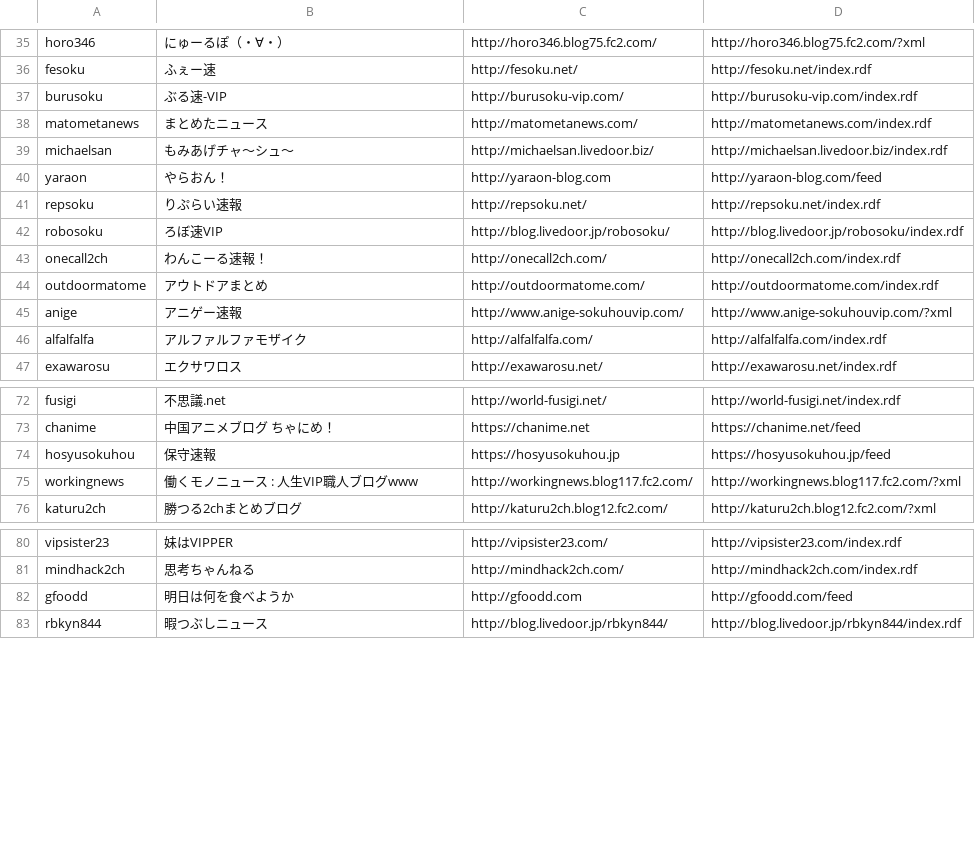
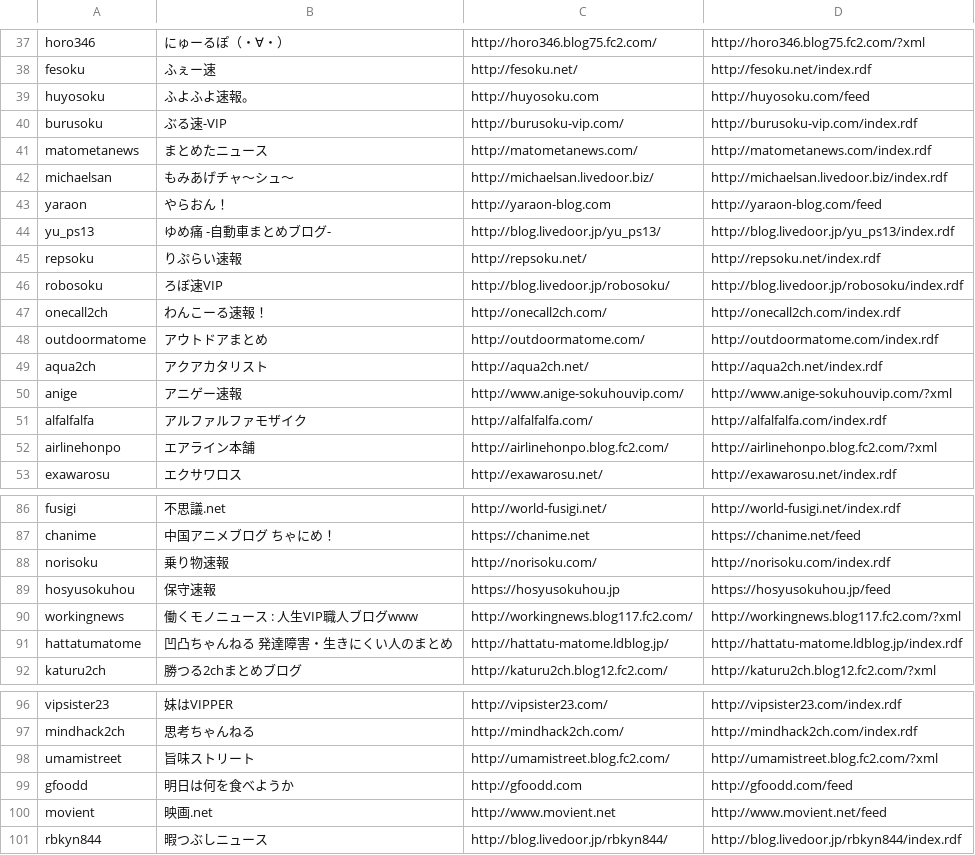
Before and after one commit to sidearrow/playground, a CSV file: downloader/download_list.csv, drawn as a sheet; only a part is shown, gaps mark what is left out; the diff covers the shown part only.

```diff
--- a/downloader/download_list.csv
+++ b/downloader/download_list.csv
@@ -36,2 +38,3 @@ horo346,にゅーるぽ（・∀・）,http://horo346.blog75.fc2.com/,http://hor
 fesoku,ふぇー速,http://fesoku.net/,http://fesoku.net/index.rdf
+huyosoku,ふよふよ速報。,http://huyosoku.com,http://huyosoku.com/feed
 burusoku,ぶる速-VIP,http://burusoku-vip.com/,http://burusoku-vip.com/index.rdf
@@ -40,2 +43,3 @@ michaelsan,もみあげチャ～シュ～,http://michaelsan.livedoor.biz/,http:/
 yaraon,やらおん！,http://yaraon-blog.com,http://yaraon-blog.com/feed
+yu_ps13,ゆめ痛 -自動車まとめブログ-,http://blog.livedoor.jp/yu_ps13/,http://blog.livedoor.jp/yu_ps13/index.rdf
 repsoku,りぷらい速報,http://repsoku.net/,http://repsoku.net/index.rdf
@@ -44,4 +48,6 @@ onecall2ch,わんこーる速報！,http://onecall2ch.com/,http://onecall2ch.com
 outdoormatome,アウトドアまとめ,http://outdoormatome.com/,http://outdoormatome.com/index.rdf
+aqua2ch,アクアカタリスト,http://aqua2ch.net/,http://aqua2ch.net/index.rdf
 anige,アニゲー速報,http://www.anige-sokuhouvip.com/,http://www.anige-sokuhouvip.com/?xml
 alfalfalfa,アルファルファモザイク,http://alfalfalfa.com/,http://alfalfalfa.com/index.rdf
+airlinehonpo,エアライン本舗,http://airlinehonpo.blog.fc2.com/,http://airlinehonpo.blog.fc2.com/?xml
 exawarosu,エクサワロス,http://exawarosu.net/,http://exawarosu.net/index.rdf
@@ -73,4 +87,6 @@ fusigi,不思議.net,http://world-fusigi.net/,http://world-fusigi.net/index.rdf
 chanime,中国アニメブログ ちゃにめ！,https://chanime.net,https://chanime.net/feed
+norisoku,乗り物速報,http://norisoku.com/,http://norisoku.com/index.rdf
 hosyusokuhou,保守速報,https://hosyusokuhou.jp,https://hosyusokuhou.jp/feed
 workingnews,働くモノニュース : 人生VIP職人ブログwww,http://workingnews.blog117.fc2.com/,http://workingnews.blog117.fc2.com/?xml
+hattatumatome,凹凸ちゃんねる　発達障害・生きにくい人のまとめ,http://hattatu-matome.ldblog.jp/,http://hattatu-matome.ldblog.jp/index.rdf
 katuru2ch,勝つる2chまとめブログ,http://katuru2ch.blog12.fc2.com/,http://katuru2ch.blog12.fc2.com/?xml
@@ -81,3 +97,5 @@ vipsister23,妹はVIPPER,http://vipsister23.com/,http://vipsister23.com/index.rd
 mindhack2ch,思考ちゃんねる,http://mindhack2ch.com/,http://mindhack2ch.com/index.rdf
+umamistreet,旨味ストリート,http://umamistreet.blog.fc2.com/,http://umamistreet.blog.fc2.com/?xml
 gfoodd,明日は何を食べようか,http://gfoodd.com,http://gfoodd.com/feed
+movient,映画.net,http://www.movient.net,http://www.movient.net/feed
 rbkyn844,暇つぶしニュース,http://blog.livedoor.jp/rbkyn844/,http://blog.livedoor.jp/rbkyn844/index.rdf
```
Also changed, not shown: 18 added rows elsewhere in this file.
